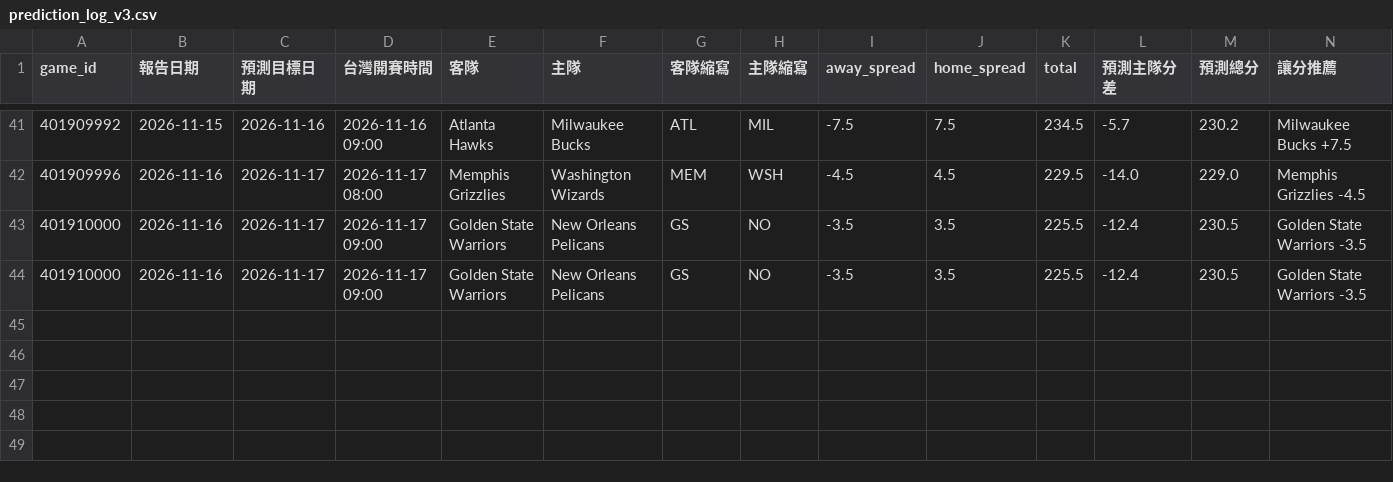
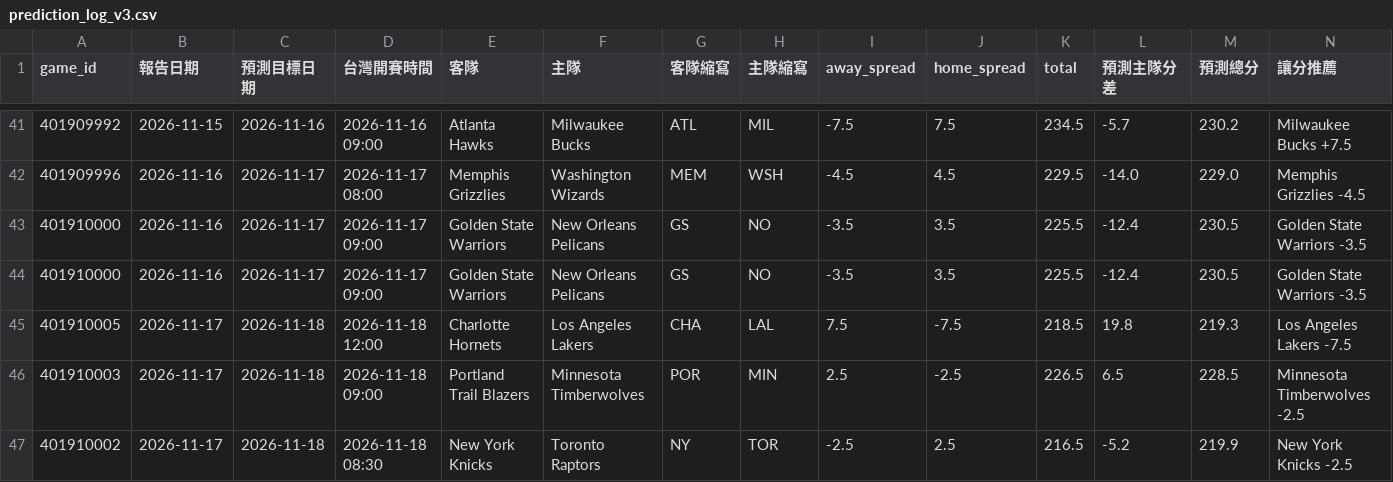
Before and after one commit to zxbcv2689-source/NBA-betting-project, a CSV file: data/prediction_log_v3.csv, drawn as a sheet; only a part is shown, gaps mark what is left out; rows hold the shown columns only; the diff names each change by its address in the sheet, - before the commit and + after, or states it on an @@ line.

```diff
--- a/data/prediction_log_v3.csv
+++ b/data/prediction_log_v3.csv
+row 45: 401910005 | 2026-11-17 | 2026-11-18 | 2026-11-18 12:00 | Charlotte Hornets | Los Angeles Lakers | CHA | LAL | 7.5 | -7.5 | 218.5 | 19.8 | 219.3 | Los Angeles Lakers -7.5
+row 46: 401910003 | 2026-11-17 | 2026-11-18 | 2026-11-18 09:00 | Portland Trail Blazers | Minnesota Timberwolves | POR | MIN | 2.5 | -2.5 | 226.5 | 6.5 | 228.5 | Minnesota Timberwolves -2.5
+row 47: 401910002 | 2026-11-17 | 2026-11-18 | 2026-11-18 08:30 | New York Knicks | Toronto Raptors | NY | TOR | -2.5 | 2.5 | 216.5 | -5.2 | 219.9 | New York Knicks -2.5
```
Also changed, not shown: data/auto_injury_adjustments.csv, data/espn_day_cache.csv, 2 other files.
